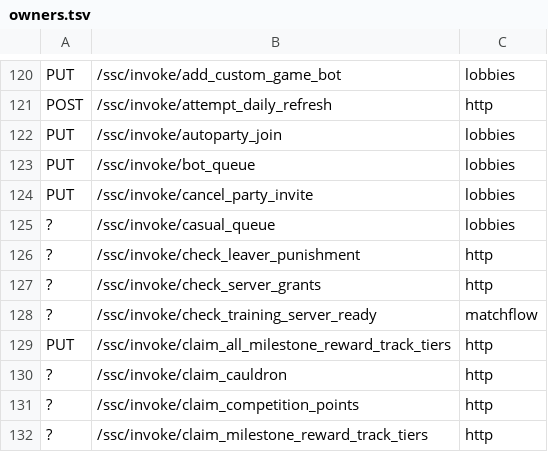
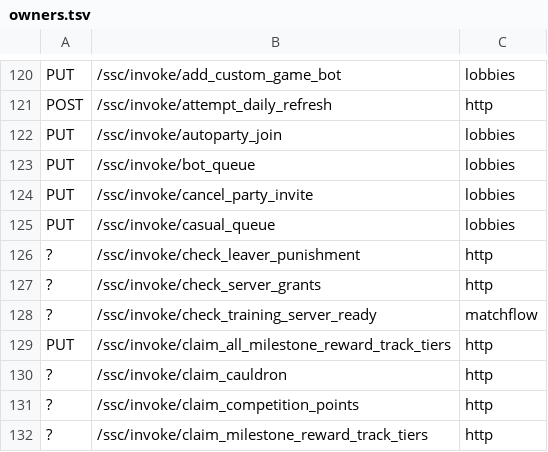
Before and after one commit to openversus/ovs-http-server, a TSV file: dotnet/tools/routes/sources/owners.tsv, drawn as a sheet; only a part is shown, gaps mark what is left out.

```diff
--- a/dotnet/tools/routes/sources/owners.tsv
+++ b/dotnet/tools/routes/sources/owners.tsv
@@ -124,3 +124,3 @@ PUT	/ssc/invoke/bot_queue	lobbies
 PUT	/ssc/invoke/cancel_party_invite	lobbies
-?	/ssc/invoke/casual_queue	lobbies
+PUT	/ssc/invoke/casual_queue	lobbies
 ?	/ssc/invoke/check_leaver_punishment	http
```
Also changed, not shown: 17 other files.
